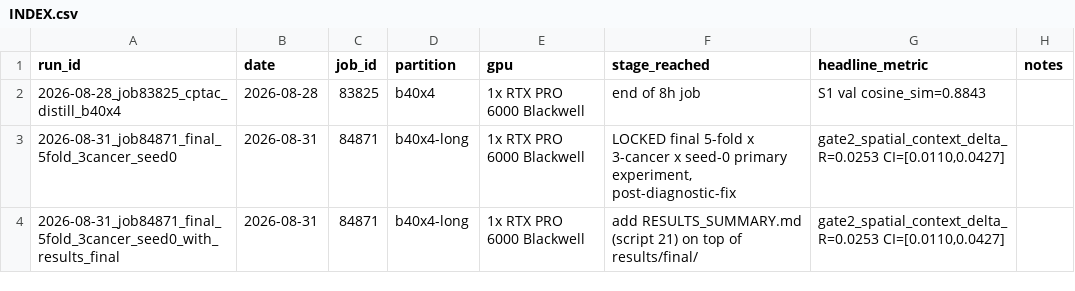
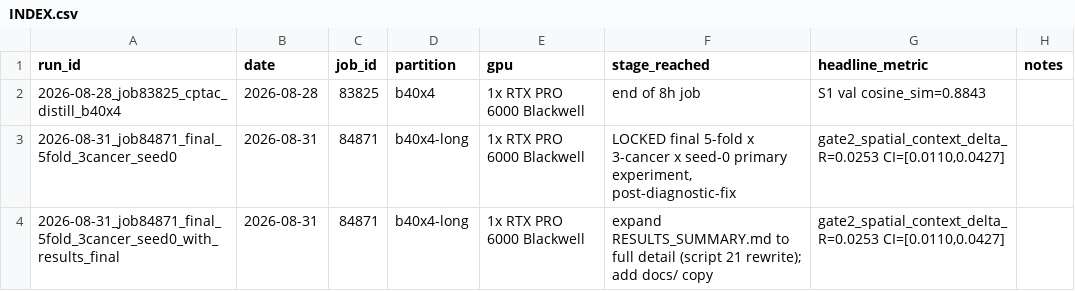
Before and after one commit to SrihithChennareddy/ePathST, a CSV file: experimental_runs/INDEX.csv, drawn as a sheet.

Commit message:
Expand RESULTS_SUMMARY.md to full detail: per-cancer + macro tables now carry bootstrap 95% CIs and cell counts, plus inlined primary-gate stats (effect sizes, p-values), all 5 secondary comparisons, a dedicated pathway/PROGENy14 view, both GenBio-PathFM reference tracks, efficiency, and an expanded bottom-line/limitations section (incl. the A8-vs-A7/A9 non-superiority finding). Also publish a git-tracked copy at docs/RESULTS_SUMMARY.md for readers without cluster access.

```diff
--- a/experimental_runs/INDEX.csv
+++ b/experimental_runs/INDEX.csv
@@ -3,2 +3,2 @@ run_id,date,job_id,partition,gpu,stage_reached,headline_metric,notes
 2026-08-31_job84871_final_5fold_3cancer_seed0,2026-08-31,84871,b40x4-long,1x RTX PRO 6000 Blackwell,"LOCKED final 5-fold x 3-cancer x seed-0 primary experiment, post-diagnostic-fix","gate2_spatial_context_delta_R=0.0253 CI=[0.0110,0.0427]",
-2026-08-31_job84871_final_5fold_3cancer_seed0_with_results_final,2026-08-31,84871,b40x4-long,1x RTX PRO 6000 Blackwell,add RESULTS_SUMMARY.md (script 21) on top of results/final/,"gate2_spatial_context_delta_R=0.0253 CI=[0.0110,0.0427]",
+2026-08-31_job84871_final_5fold_3cancer_seed0_with_results_final,2026-08-31,84871,b40x4-long,1x RTX PRO 6000 Blackwell,expand RESULTS_SUMMARY.md to full detail (script 21 rewrite); add docs/ copy,"gate2_spatial_context_delta_R=0.0253 CI=[0.0110,0.0427]",
```
Also changed, not shown: 4 other files.
